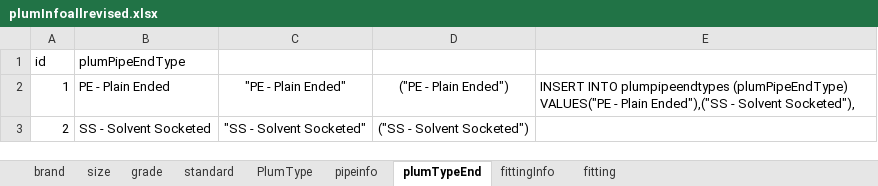
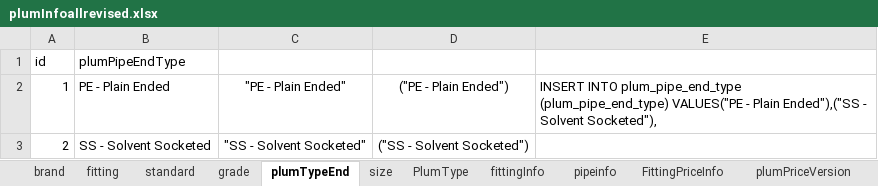
Before and after one commit to keerthimac/web_application, an Excel workbook: backend/data/plumData/plumTableData/plumInfoallrevised.xlsx, sheet plumTypeEnd, drawn as a sheet; values as stored, in another font and other column widths than the file's, no borders; the diff names each change by its address in the sheet, - before the commit and + after, or states it on an @@ line.

Commit message:
major upgrade to plumbing data
- abandoned camelCase for table names
- plumBrand table is now just brand
- errors in price data fixed

-this commit before making fitting price input

```diff
--- a/backend/data/plumData/plumTableData/plumInfoallrevised.xlsx (sheet plumTypeEnd)
+++ b/backend/data/plumData/plumTableData/plumInfoallrevised.xlsx (sheet plumTypeEnd)
+sheet tab: FittingPriceInfo
+sheet tab: plumPriceVersion
@@ sheet tab order changed: brand | fitting | standard | grade | plumTypeEnd | size | PlumType | fittingInfo | pipeinfo | FittingPriceInfo | plumPriceVersion @@
-E2: INSERT INTO plumpipeendtypes (plumPipeEndType) VALUES("PE -…
+E2: INSERT INTO plum_pipe_end_type (plum_pipe_end_type) VALUES("PE -…
```
Also changed, not shown: sheet pipeinfo, sheet fittingInfo, sheet brand, sheet PlumType, sheet standard, sheet grade, 2 more sheets, formulas that keep their value, backend/data/plumData/plumTableData/plumPrice.xlsx, 9 other files.
